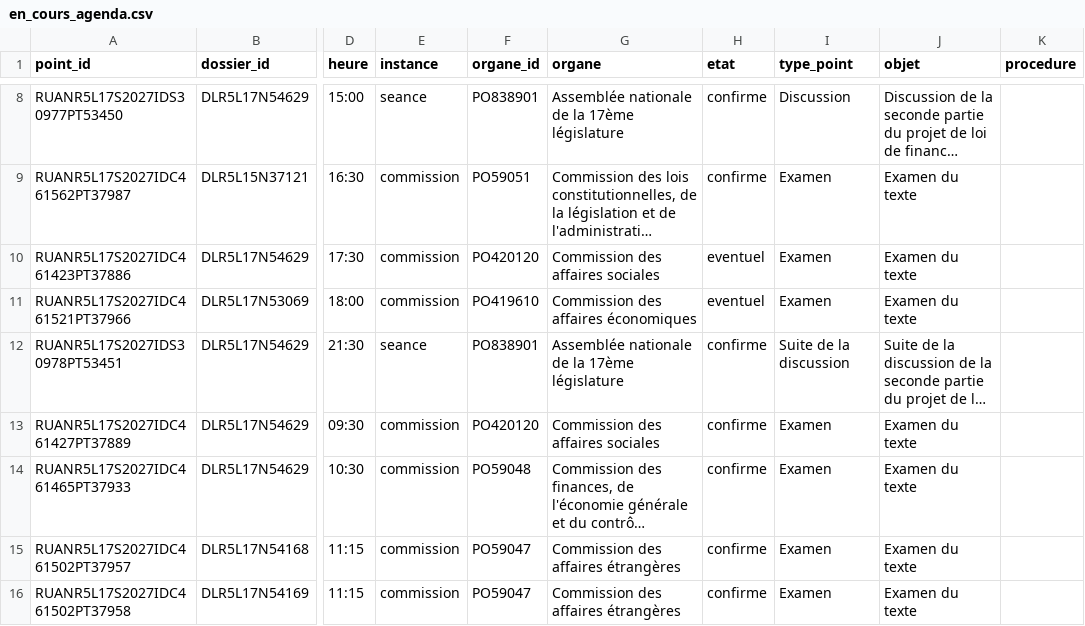
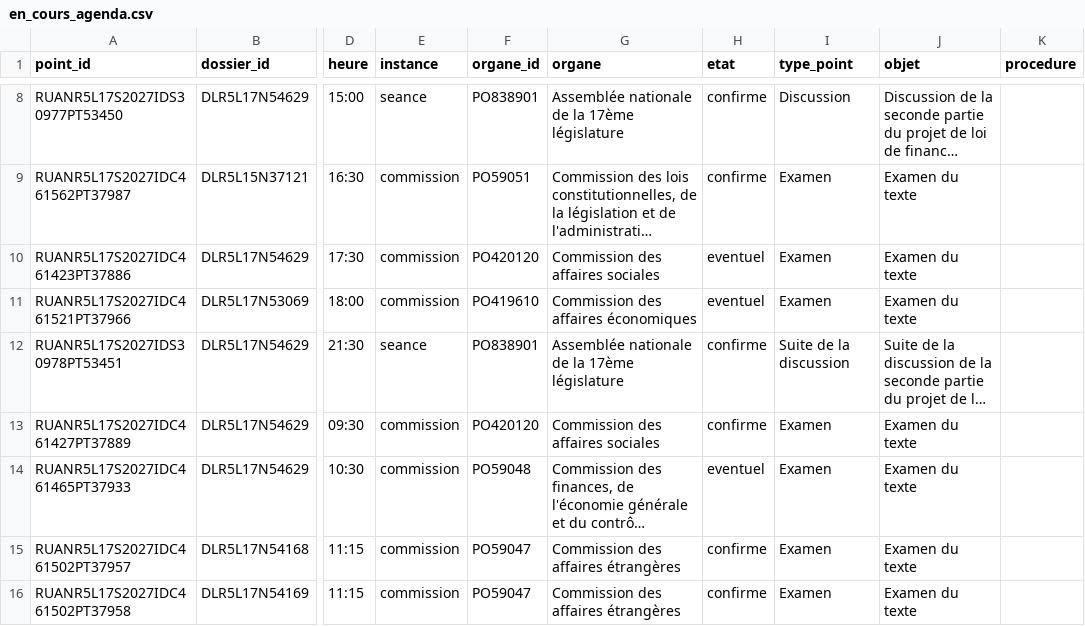
Before and after one commit to m4xim1nus/leurs-voix-nos-droits, a CSV file: data/export/en_cours_agenda.csv, drawn as a sheet; only a part is shown, gaps mark what is left out; long unchanged cells end in …; the diff names each change by its address in the sheet, - before the commit and + after, or states it on an @@ line.

```diff
--- a/data/export/en_cours_agenda.csv
+++ b/data/export/en_cours_agenda.csv
-H14 (etat): confirme
+H14 (etat): eventuel
```
Also changed, not shown: data/export/mises_au_point.csv, data/export/textes.csv, 5 other files.
